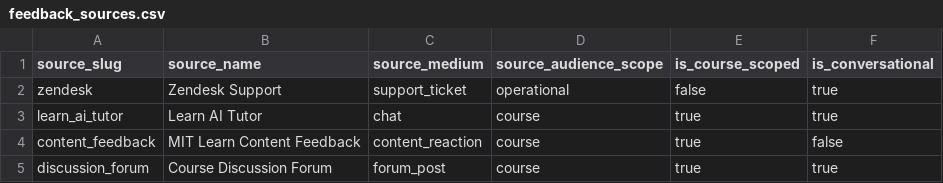
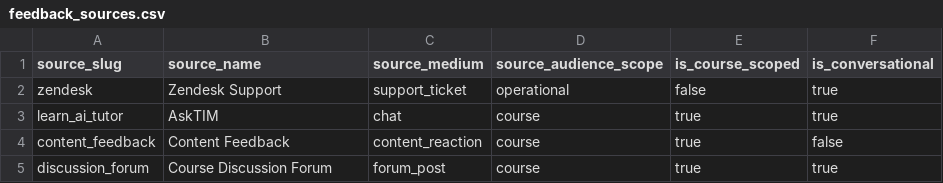
Before and after one commit to mitodl/ol-data-platform, a CSV file: src/ol_dbt/seeds/feedback_sources.csv, drawn as a sheet.

Commit message:
chore(dbt): rename the AskTIM and Content Feedback source labels

```diff
--- a/src/ol_dbt/seeds/feedback_sources.csv
+++ b/src/ol_dbt/seeds/feedback_sources.csv
@@ -2,4 +2,4 @@ source_slug,source_name,source_medium,source_audience_scope,is_course_scoped,is_
 zendesk,Zendesk Support,support_ticket,operational,false,true
-learn_ai_tutor,Learn AI Tutor,chat,course,true,true
-content_feedback,MIT Learn Content Feedback,content_reaction,course,true,false
+learn_ai_tutor,AskTIM,chat,course,true,true
+content_feedback,Content Feedback,content_reaction,course,true,false
 discussion_forum,Course Discussion Forum,forum_post,course,true,true
```
Also changed, not shown: 2 other files.
